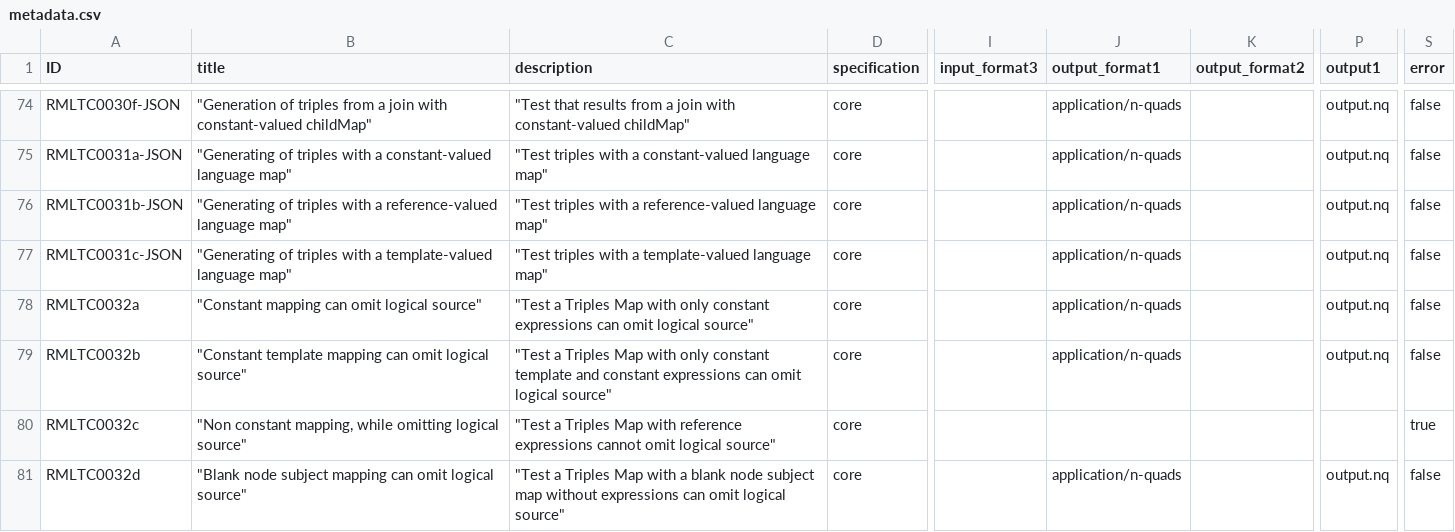
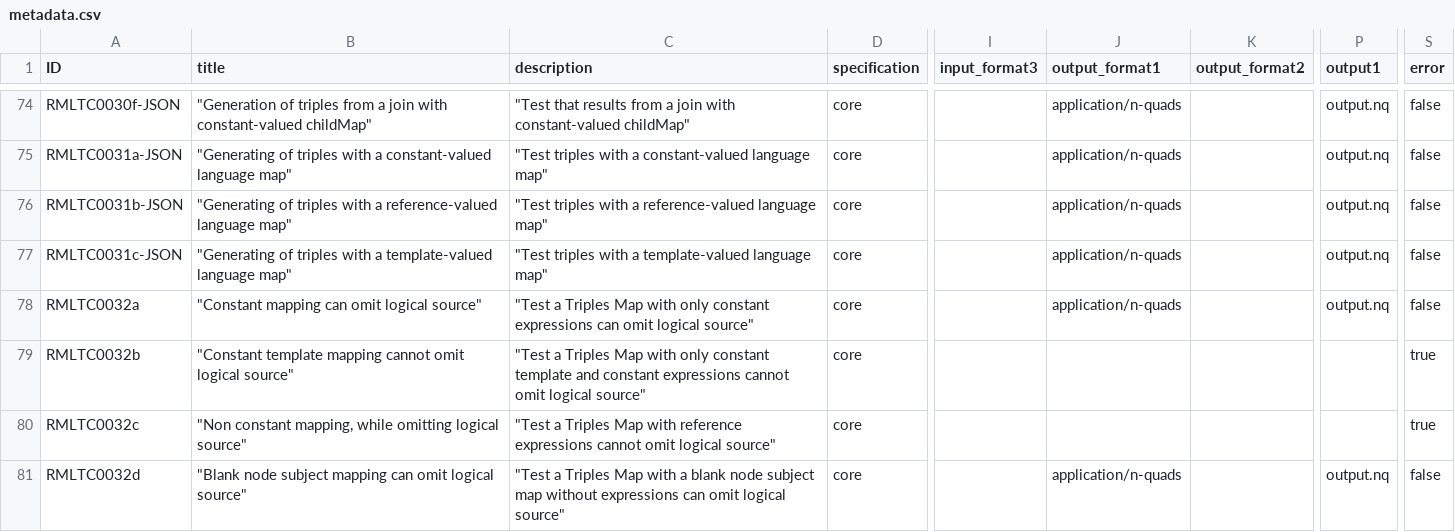
Before and after one commit to jduchateau/rml-core, a CSV file: test-cases/metadata.csv, drawn as a sheet; only a part is shown, gaps mark what is left out; the diff names each change by its address in the sheet, - before the commit and + after, or states it on an @@ line.

Commit message:
fix RMLTC0032b: template cannot be constant

```diff
--- a/test-cases/metadata.csv
+++ b/test-cases/metadata.csv
-B79 (title): …template mapping can omit logical…
+B79 (title): …template mapping cannot omit logical…
-C79 (description): …constant expressions can omit logical…
+C79 (description): …constant expressions cannot omit logical…
-J79 (output_format1): application/n-quads
+J79 (output_format1): (empty)
-P79 (output1): output.nq
+P79 (output1): (empty)
-S79 (error): false
+S79 (error): true
```
Also changed, not shown: 2 other files.
